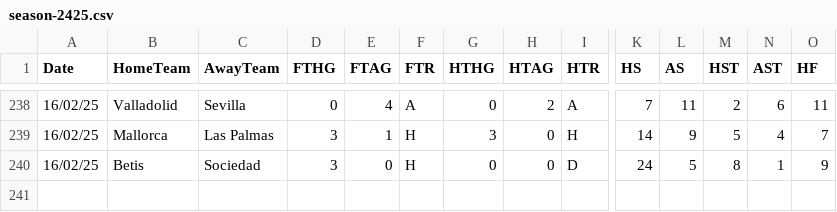
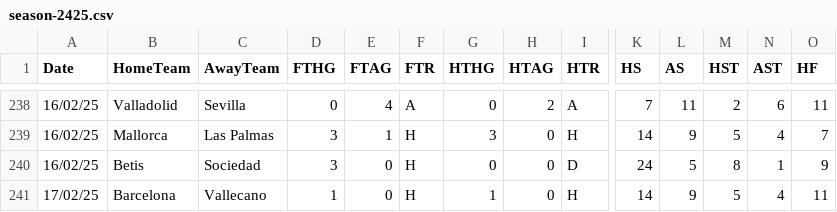
Before and after one commit to datasets/football-datasets, a CSV file: datasets/la-liga/season-2425.csv, drawn as a sheet; only a part is shown, gaps mark what is left out; rows hold the shown columns only; the diff names each change by its address in the sheet, - before the commit and + after, or states it on an @@ line.

```diff
--- a/datasets/la-liga/season-2425.csv
+++ b/datasets/la-liga/season-2425.csv
+row 241: 17/02/25 | Barcelona | Vallecano | 1 | 0 | H | 1 | 0 | H | 14 | 9 | 5 | 4 | 11
```
Also changed, not shown: datasets/serie-a/season-2425.csv.
